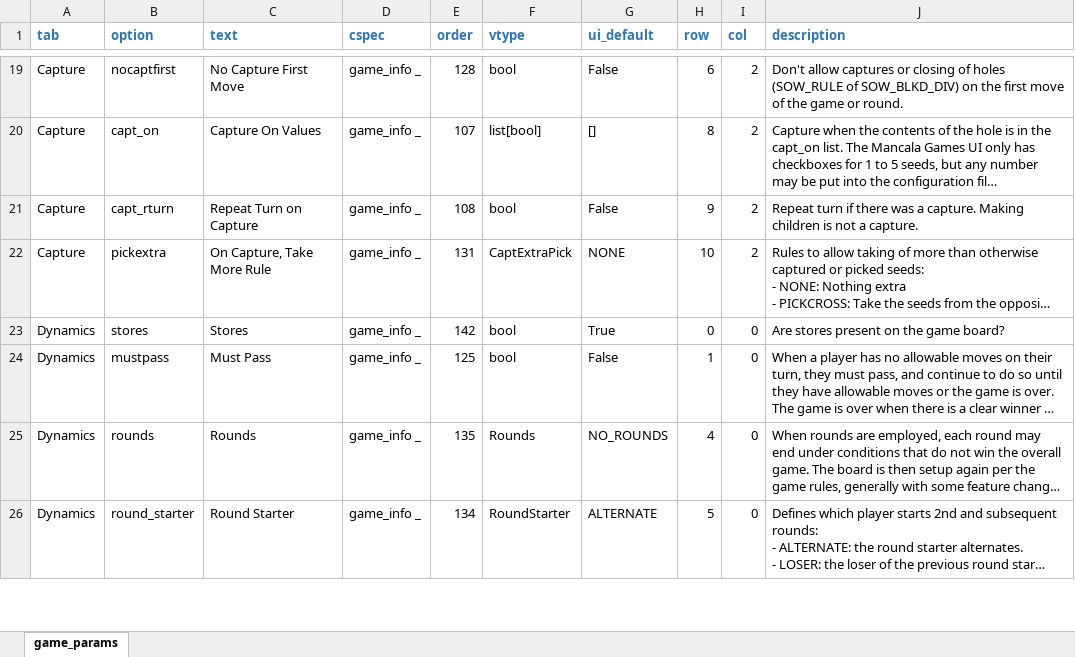
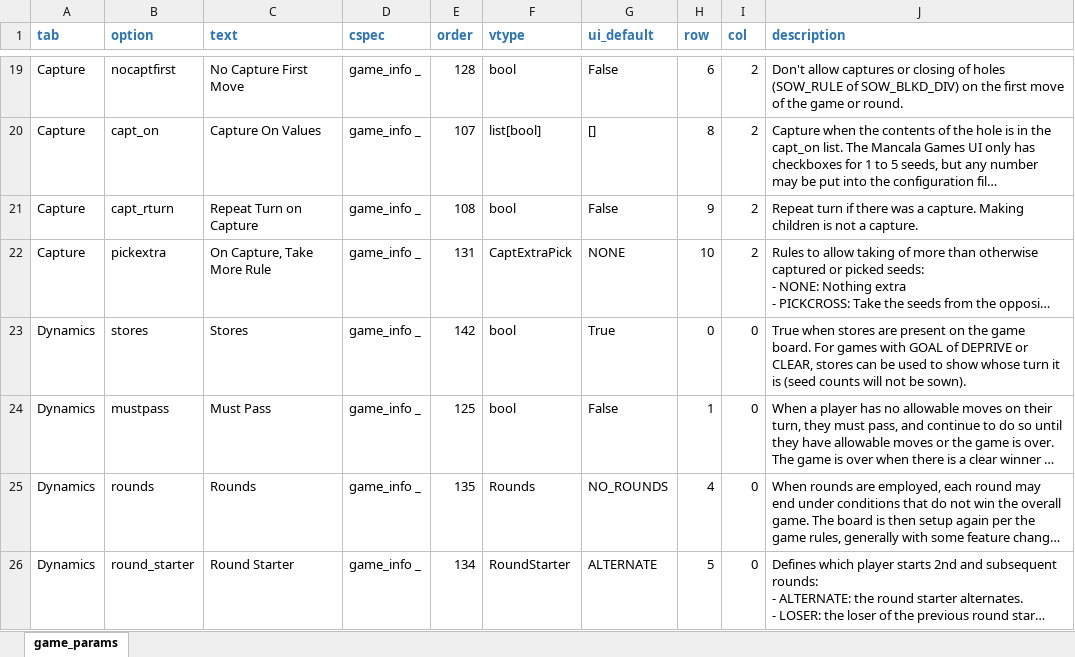
Before and after one commit to StoneShark/MancalaGames, an Excel workbook: src/game_params.xlsx, sheet game_params, drawn as a sheet; only a part is shown, gaps mark what is left out; long unchanged cells end in …; values as stored, in another font and other column widths than the file's, no borders; the diff covers the shown part only; the diff names each change by its address in the sheet, - before the commit and + after, or states it on an @@ line.

Commit message:
Add a new goal of CLEAR - give away all of your own seeds. Correct an error with the Diffusion sower. Added Diffusion V2 game. Changed stores behavior, so that it may be used in CLEAR and DEPRIVE games to show whose turn it is without showing seed counts. Added Enlightenment game. Updated tests and documentation.

```diff
--- a/src/game_params.xlsx (sheet game_params)
+++ b/src/game_params.xlsx (sheet game_params)
-J23 (description): Are stores present on the game board?
+J23 (description): True when stores are present on the game board. For games with GOAL of DEPRIVE or CLEAR, stores can be used to show whose turn it is (seed counts will not be sown).
```
Also changed, not shown: 1 edited cell elsewhere in this sheet, 24 other files.
